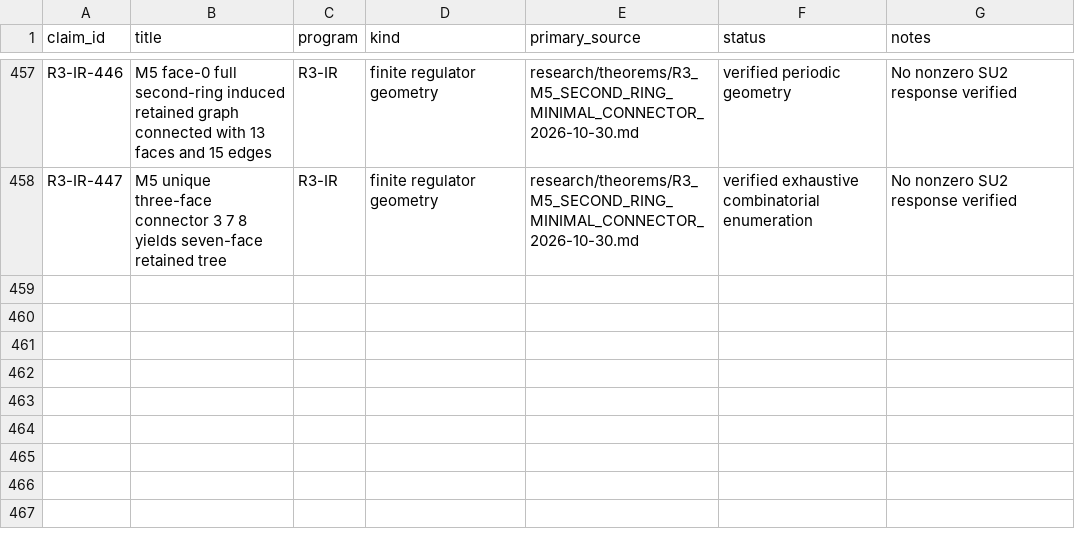
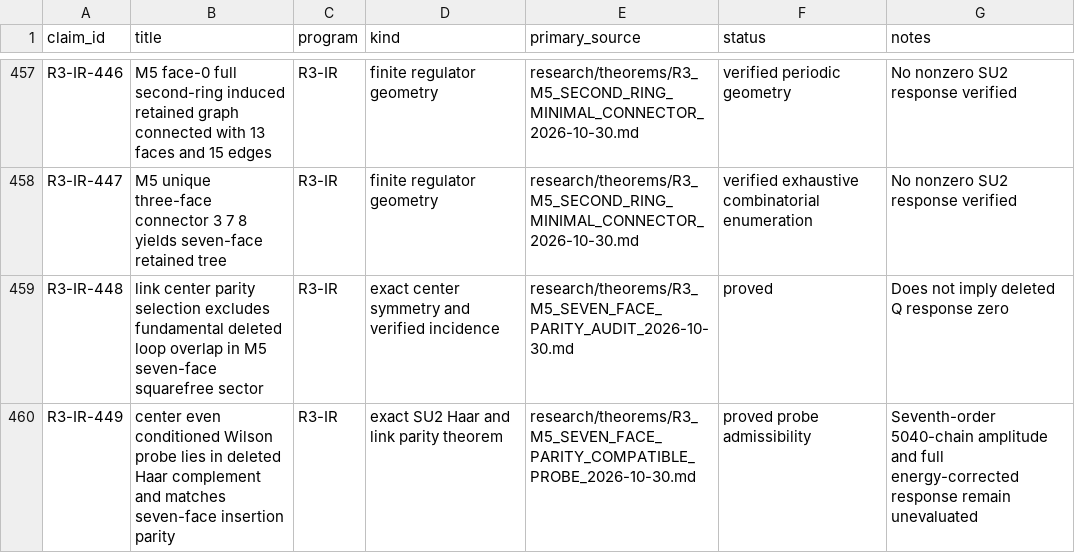
Before and after one commit to syncgravity/Singular-Boundary, a CSV file: research/claims/CLAIM_LEDGER.csv, drawn as a sheet; only a part is shown, gaps mark what is left out.

Commit message:
ledger: M5 parity audit and admissible Haar complement Wilson probe

```diff
--- a/research/claims/CLAIM_LEDGER.csv
+++ b/research/claims/CLAIM_LEDGER.csv
@@ -458 +458,3 @@ R3-IR-446,M5 face-0 full second-ring induced retained graph connected with 13 fa
 R3-IR-447,M5 unique three-face connector 3 7 8 yields seven-face retained tree,R3-IR,finite regulator geometry,research/theorems/R3_M5_SECOND_RING_MINIMAL_CONNECTOR_2026-10-30.md,verified exhaustive combinatorial enumeration,No nonzero SU2 response verified
+R3-IR-448,link center parity selection excludes fundamental deleted loop overlap in M5 seven-face squarefree sector,R3-IR,exact center symmetry and verified incidence,research/theorems/R3_M5_SEVEN_FACE_PARITY_AUDIT_2026-10-30.md,proved,Does not imply deleted Q response zero
+R3-IR-449,center even conditioned Wilson probe lies in deleted Haar complement and matches seven-face insertion parity,R3-IR,exact SU2 Haar and link parity theorem,research/theorems/R3_M5_SEVEN_FACE_PARITY_COMPATIBLE_PROBE_2026-10-30.md,proved probe admissibility,Seventh-order 5040-chain amplitude and full energy-corrected response remain unevaluated
```
